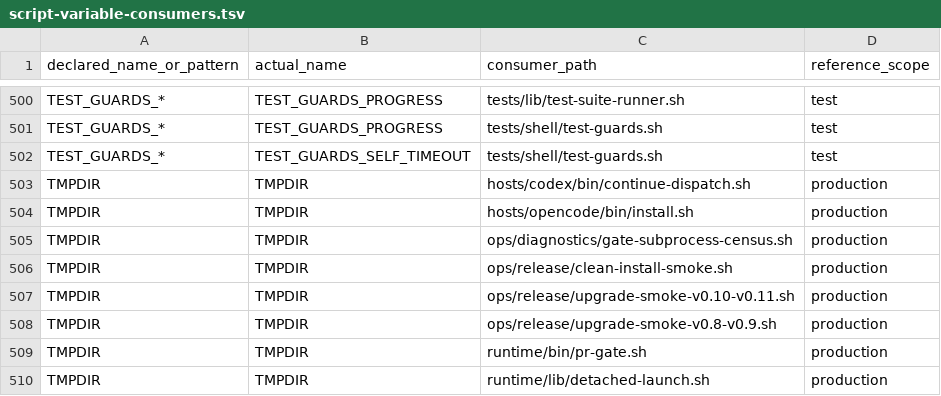
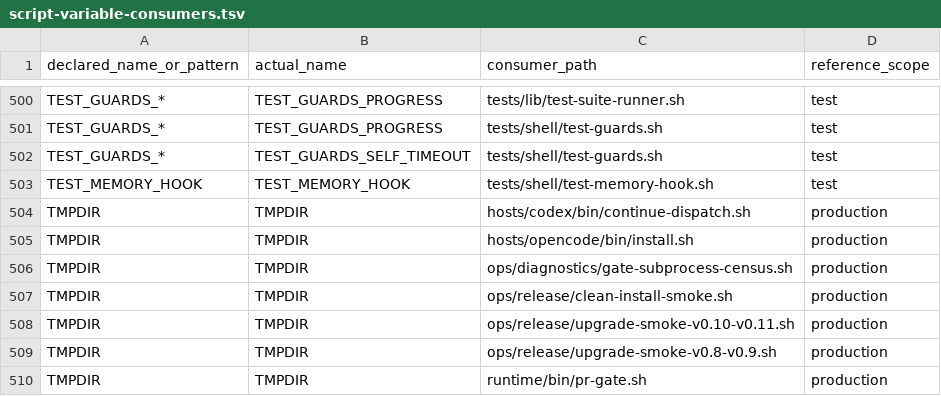
Before and after one commit to screenleon/pm-dispatch, a TSV file: docs/architecture/script-variable-consumers.tsv, drawn as a sheet; only a part is shown, gaps mark what is left out; the shorter side is filled out with more unchanged rows.

```diff
--- a/docs/architecture/script-variable-consumers.tsv
+++ b/docs/architecture/script-variable-consumers.tsv
@@ -502,2 +502,3 @@ TEST_GUARDS_*	TEST_GUARDS_PROGRESS	tests/shell/test-guards.sh	test
 TEST_GUARDS_*	TEST_GUARDS_SELF_TIMEOUT	tests/shell/test-guards.sh	test
+TEST_MEMORY_HOOK	TEST_MEMORY_HOOK	tests/shell/test-memory-hook.sh	test
 TMPDIR	TMPDIR	hosts/codex/bin/continue-dispatch.sh	production
```
Also changed, not shown: docs/architecture/script-variable-inventory.tsv, 7 other files.
